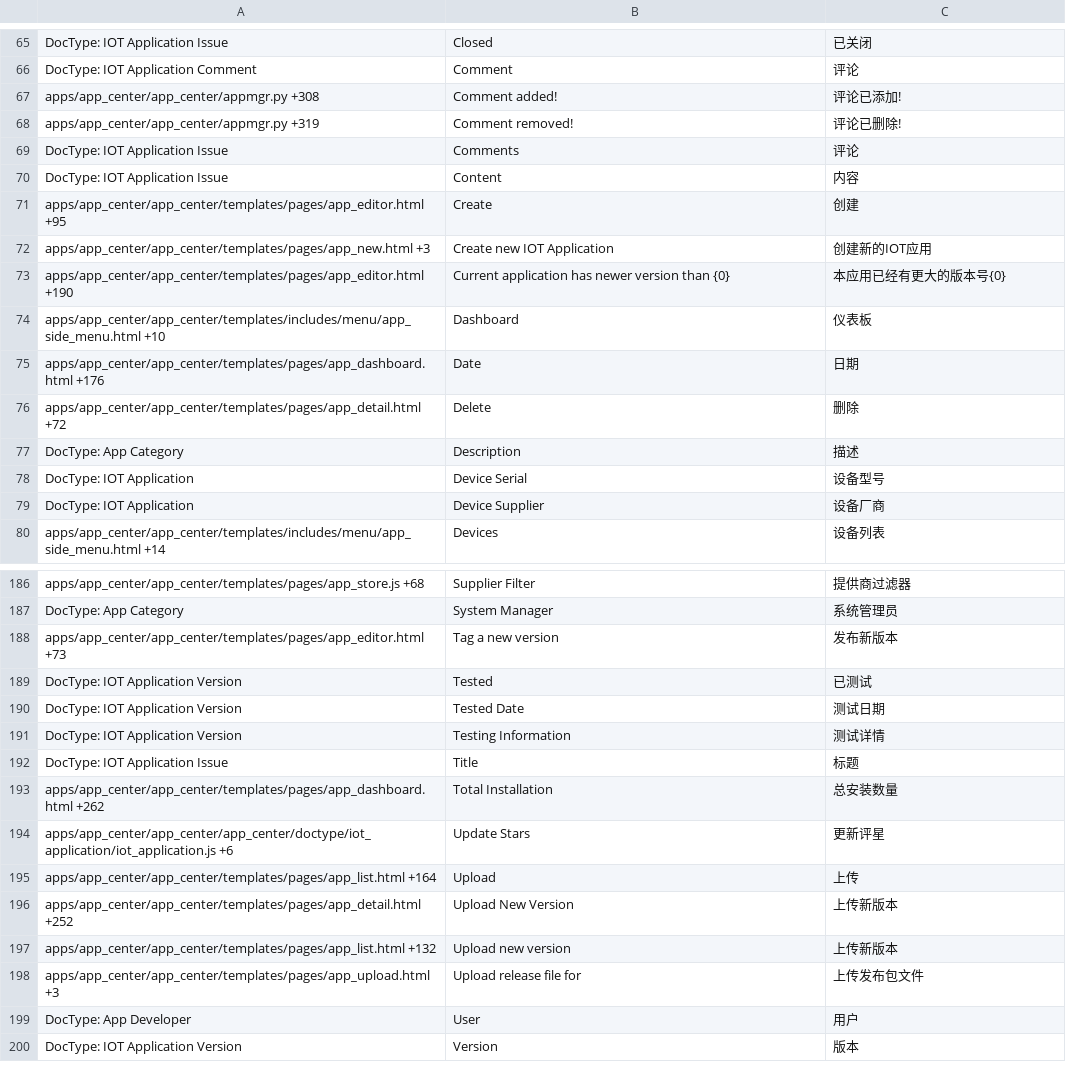
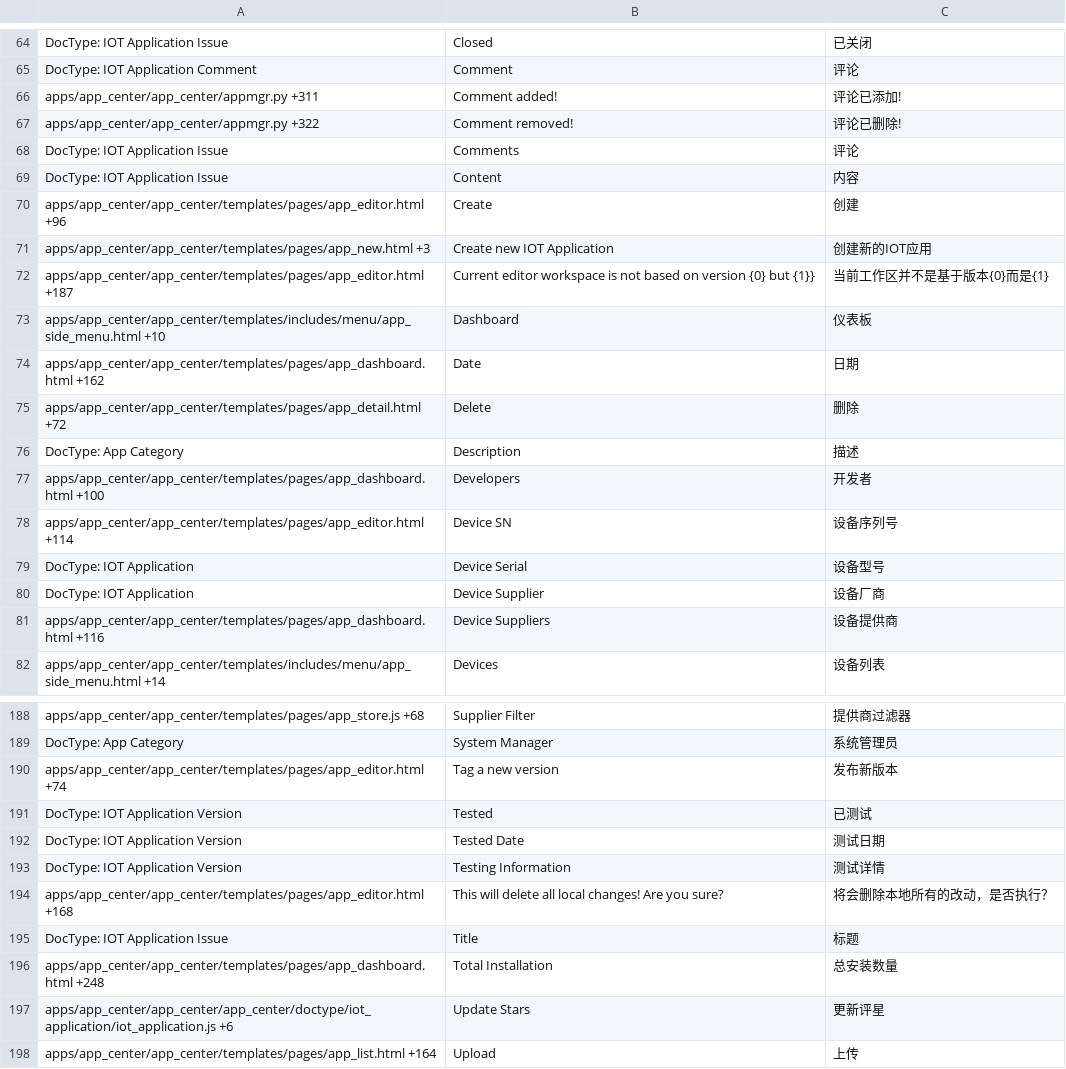
Before and after one commit to srdgame/frappe_app_center, a CSV file: app_center/translations/zh.csv, drawn as a sheet; only a part is shown, gaps mark what is left out; the shorter side is filled out with more unchanged rows; the diff covers the shown part only.

```diff
--- a/app_center/translations/zh.csv
+++ b/app_center/translations/zh.csv
@@ -66,15 +65,18 @@ DocType: IOT Application Issue,Closed,已关闭
 DocType: IOT Application Comment,Comment,评论
-apps/app_center/app_center/appmgr.py +308,Comment added!,评论已添加!
-apps/app_center/app_center/appmgr.py +319,Comment removed!,评论已删除!
+apps/app_center/app_center/appmgr.py +311,Comment added!,评论已添加!
+apps/app_center/app_center/appmgr.py +322,Comment removed!,评论已删除!
 DocType: IOT Application Issue,Comments,评论
 DocType: IOT Application Issue,Content,内容
-apps/app_center/app_center/templates/pages/app_editor.html +95,Create,创建
+apps/app_center/app_center/templates/pages/app_editor.html +96,Create,创建
 apps/app_center/app_center/templates/pages/app_new.html +3,Create new IOT Application,创建新的IOT应用
-apps/app_center/app_center/templates/pages/app_editor.html +190,Current application has newer version than {0},本应用已经有更大的版本号{0}
+apps/app_center/app_center/templates/pages/app_editor.html +187,Current editor workspace is not based on version {0} but {1}},当前工作区并不是基于版本{0}而是{1}
 apps/app_center/app_center/templates/includes/menu/app_side_menu.html +10,Dashboard,仪表板
-apps/app_center/app_center/templates/pages/app_dashboard.html +176,Date,日期
+apps/app_center/app_center/templates/pages/app_dashboard.html +162,Date,日期
 apps/app_center/app_center/templates/pages/app_detail.html +72,Delete,删除
 DocType: App Category,Description,描述
+apps/app_center/app_center/templates/pages/app_dashboard.html +100,Developers,开发者
+apps/app_center/app_center/templates/pages/app_editor.html +114,Device SN,设备序列号
 DocType: IOT Application,Device Serial,设备型号
 DocType: IOT Application,Device Supplier,设备厂商
+apps/app_center/app_center/templates/pages/app_dashboard.html +116,Device Suppliers,设备提供商
 apps/app_center/app_center/templates/includes/menu/app_side_menu.html +14,Devices,设备列表
@@ -187,3 +189,3 @@ apps/app_center/app_center/templates/pages/app_store.js +68,Supplier Filter,提
 DocType: App Category,System Manager,系统管理员
-apps/app_center/app_center/templates/pages/app_editor.html +73,Tag a new version,发布新版本
+apps/app_center/app_center/templates/pages/app_editor.html +74,Tag a new version,发布新版本
 DocType: IOT Application Version,Tested,已测试
@@ -191,4 +193,5 @@ DocType: IOT Application Version,Tested Date,测试日期
 DocType: IOT Application Version,Testing Information,测试详情
+apps/app_center/app_center/templates/pages/app_editor.html +168,This will delete all local changes! Are you sure?,将会删除本地所有的改动，是否执行？
 DocType: IOT Application Issue,Title,标题
-apps/app_center/app_center/templates/pages/app_dashboard.html +262,Total Installation,总安装数量
+apps/app_center/app_center/templates/pages/app_dashboard.html +248,Total Installation,总安装数量
 apps/app_center/app_center/app_center/doctype/iot_application/iot_application.js +6,Update Stars,更新评星
```
Also changed, not shown: 1 added row, 2 removed rows and 43 edited cells elsewhere in this file, app_center/translations/en-US.csv, app_center/translations/en.csv, 1 other file.
